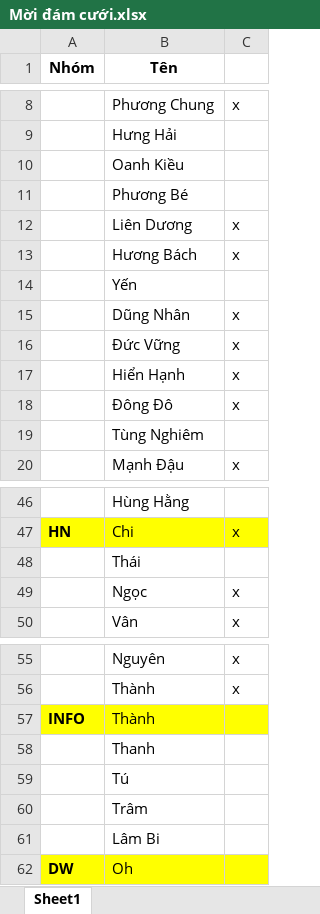
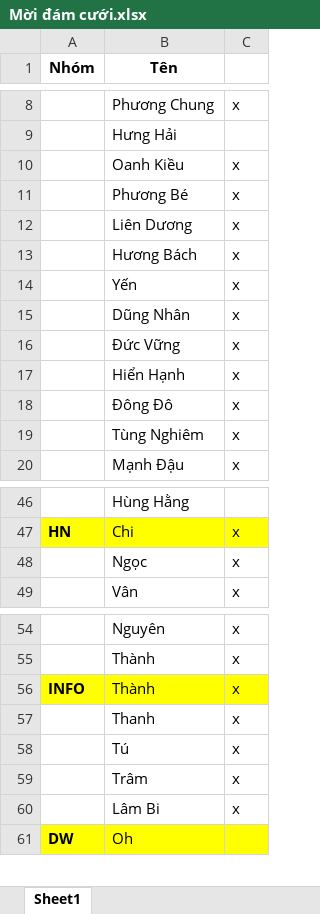
Before and after one commit to tnpzo95/FileLinh, an Excel workbook: Mời đám cưới.xlsx, sheet Sheet1, drawn as a sheet; only a part is shown, gaps mark what is left out; values as stored, in another font and other column widths than the file's, no borders; removed rows and columns are numbered as before the commit, all else as after; the diff names each change by its address in the sheet, - before the commit and + after, or states it on an @@ line.

```diff
--- a/Mời đám cưới.xlsx (sheet Sheet1)
+++ b/Mời đám cưới.xlsx (sheet Sheet1)
-C10:C11: (empty)
+C10:C11: x
-C14: (empty)
+C14: x
-C19: (empty)
+C19: x
-row 48:  | Thái
-C56:C60: (empty)
+C56:C60: x
```
Also changed, not shown: 1 other file.
